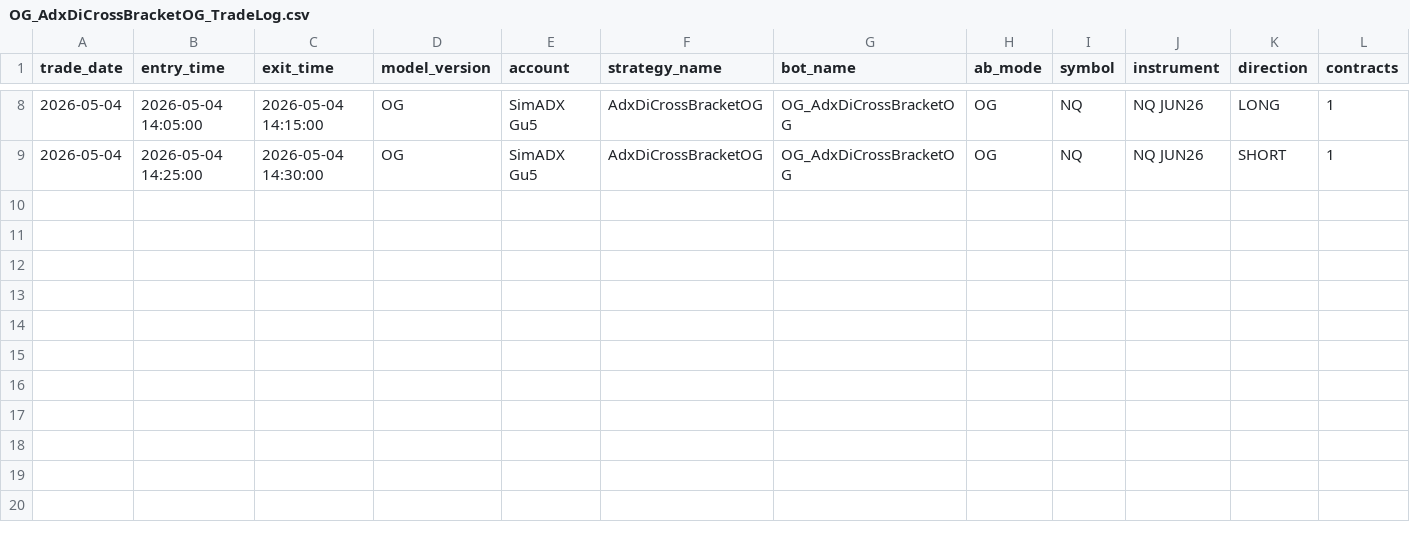
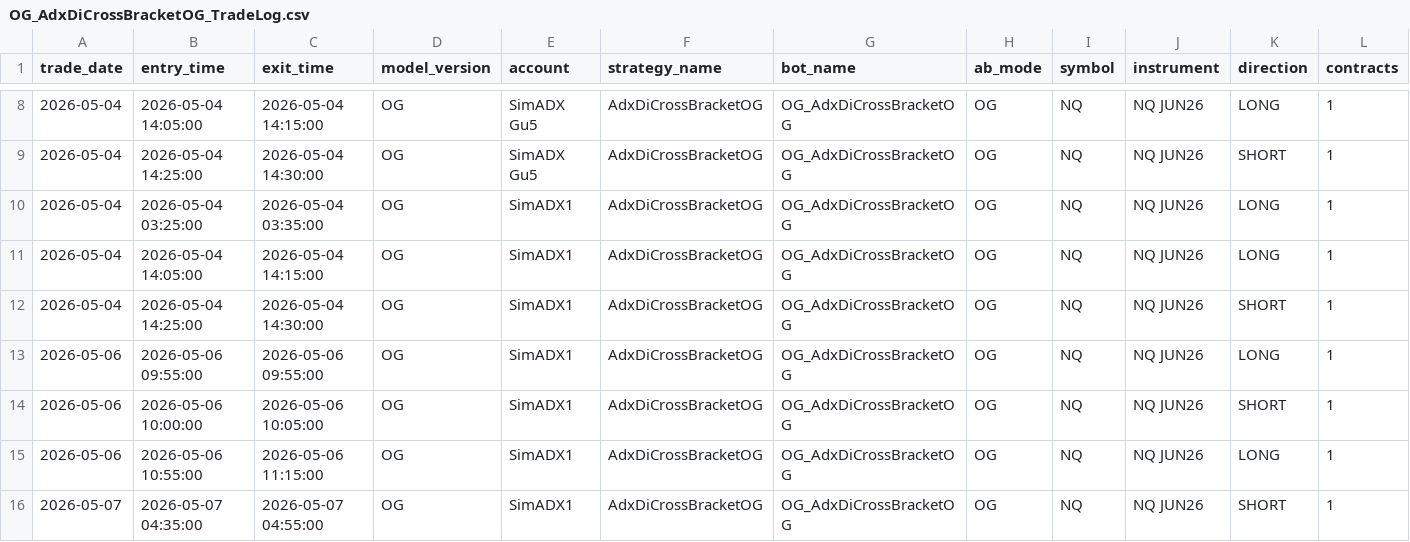
Before and after one commit to DailyLectio/hmm-regime-matrix-models, a CSV file: NT8_Regimes/OG/TradeLog/OG_AdxDiCrossBracketOG_TradeLog.csv, drawn as a sheet; only a part is shown, gaps mark what is left out; rows hold the shown columns only; the diff names each change by its address in the sheet, - before the commit and + after, or states it on an @@ line.

```diff
--- a/NT8_Regimes/OG/TradeLog/OG_AdxDiCrossBracketOG_TradeLog.csv
+++ b/NT8_Regimes/OG/TradeLog/OG_AdxDiCrossBracketOG_TradeLog.csv
+row 10: 2026-05-04 | 2026-05-04 03:25:00 | 2026-05-04 03:35:00 | OG | SimADX1 | AdxDiCrossBracketOG | OG_AdxDiCrossBracketOG | OG | NQ | NQ JUN26 | LONG | 1
+row 11: 2026-05-04 | 2026-05-04 14:05:00 | 2026-05-04 14:15:00 | OG | SimADX1 | AdxDiCrossBracketOG | OG_AdxDiCrossBracketOG | OG | NQ | NQ JUN26 | LONG | 1
+row 12: 2026-05-04 | 2026-05-04 14:25:00 | 2026-05-04 14:30:00 | OG | SimADX1 | AdxDiCrossBracketOG | OG_AdxDiCrossBracketOG | OG | NQ | NQ JUN26 | SHORT | 1
+row 13: 2026-05-06 | 2026-05-06 09:55:00 | 2026-05-06 09:55:00 | OG | SimADX1 | AdxDiCrossBracketOG | OG_AdxDiCrossBracketOG | OG | NQ | NQ JUN26 | LONG | 1
+row 14: 2026-05-06 | 2026-05-06 10:00:00 | 2026-05-06 10:05:00 | OG | SimADX1 | AdxDiCrossBracketOG | OG_AdxDiCrossBracketOG | OG | NQ | NQ JUN26 | SHORT | 1
+row 15: 2026-05-06 | 2026-05-06 10:55:00 | 2026-05-06 11:15:00 | OG | SimADX1 | AdxDiCrossBracketOG | OG_AdxDiCrossBracketOG | OG | NQ | NQ JUN26 | LONG | 1
+row 16: 2026-05-07 | 2026-05-07 04:35:00 | 2026-05-07 04:55:00 | OG | SimADX1 | AdxDiCrossBracketOG | OG_AdxDiCrossBracketOG | OG | NQ | NQ JUN26 | SHORT | 1
```
Also changed, not shown: NT8_Regimes/OG/TradeLog/OG_AdxDiCrossStrategyPineTrail_TradeLog.csv, NT8_Regimes/OG/TradeLog/OG_MomentumSlope_v1_2_TradeLog.csv, 7 other files.
